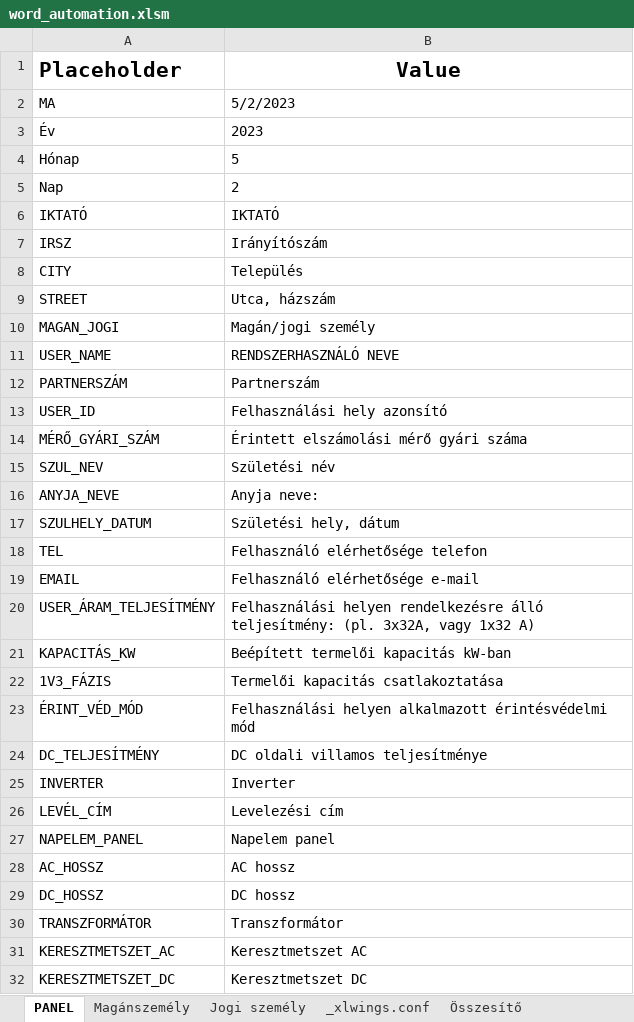
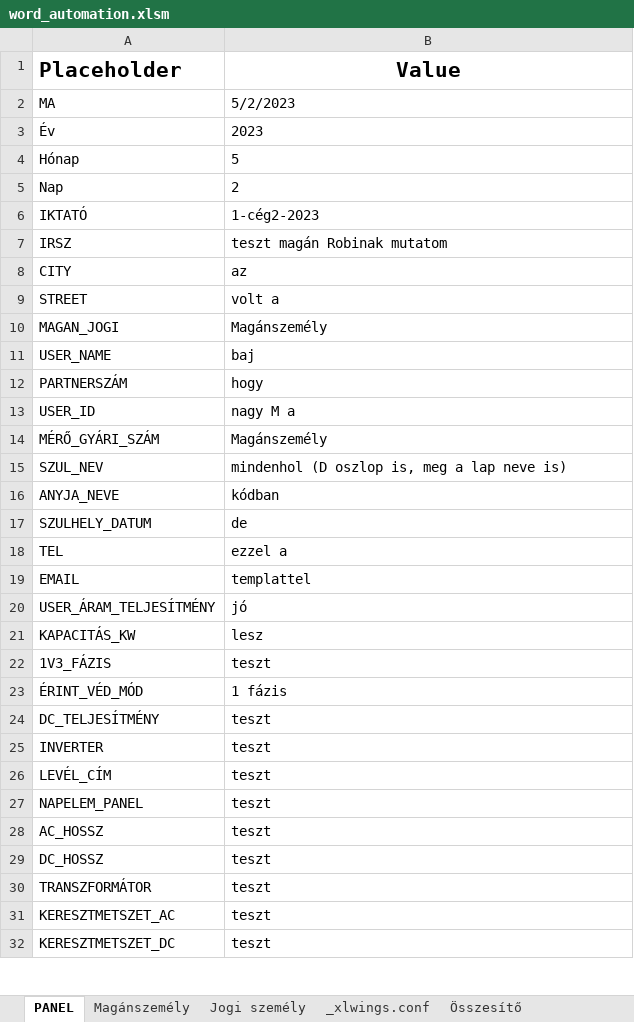
Before and after one commit to ErnstRobert/AUTOMATA, an Excel workbook: word_automation/word_automation.xlsm, sheet PANEL, drawn as a sheet; only a part is shown; values as stored, in another font and other column widths than the file's, no borders; the diff covers the shown part only; the diff names each change by its address in the sheet, - before the commit and + after, or states it on an @@ line.

Commit message:
most jobb lesz

```diff
--- a/word_automation/word_automation.xlsm (sheet PANEL)
+++ b/word_automation/word_automation.xlsm (sheet PANEL)
-B6 (Value): IKTATÓ
+B6 (Value): 1-cég2-2023
-B7 (Value): Irányítószám
+B7 (Value): teszt magán Robinak mutatom
-B8 (Value): Település
+B8 (Value): az
-B9 (Value): Utca, házszám
+B9 (Value): volt a
-B10 (Value): Magán/jogi személy
+B10 (Value): Magánszemély
-B11 (Value): RENDSZERHASZNÁLÓ NEVE
+B11 (Value): baj
-B12 (Value): Partnerszám
+B12 (Value): hogy
-B13 (Value): Felhasználási hely azonsító
+B13 (Value): nagy M a
-B14 (Value): Érintett elszámolási mérő gyári száma
+B14 (Value): Magánszemély
-B15 (Value): Születési név
+B15 (Value): mindenhol (D oszlop is, meg a lap neve is)
-B16 (Value): Anyja neve:
+B16 (Value): kódban
-B17 (Value): Születési hely, dátum
+B17 (Value): de
-B18 (Value): Felhasználó elérhetősége telefon
+B18 (Value): ezzel a
-B19 (Value): Felhasználó elérhetősége e-mail
+B19 (Value): templattel
-B20 (Value): Felhasználási helyen rendelkezésre álló teljesítmény: (pl. 3x32A, vagy 1x32 A)
+B20 (Value): jó
-B21 (Value): Beépített termelői kapacitás kW-ban
+B21 (Value): lesz
-B22 (Value): Termelői kapacitás csatlakoztatása
+B22 (Value): teszt
-B23 (Value): Felhasználási helyen alkalmazott érintésvédelmi mód
+B23 (Value): 1 fázis
-B24 (Value): DC oldali villamos teljesítménye
+B24 (Value): teszt
-B25 (Value): Inverter
+B25 (Value): teszt
-B26 (Value): Levelezési cím
+B26 (Value): teszt
-B27 (Value): Napelem panel
+B27 (Value): teszt
-B28 (Value): AC hossz
+B28 (Value): teszt
-B29 (Value): DC hossz
+B29 (Value): teszt
-B30 (Value): Transzformátor
+B30 (Value): teszt
-B31 (Value): Keresztmetszet AC
+B31 (Value): teszt
-B32 (Value): Keresztmetszet DC
+B32 (Value): teszt
```
Also changed, not shown: 7 edited cells elsewhere in this sheet, sheet Összesítő, sheet Magánszemély, 1 other file.
